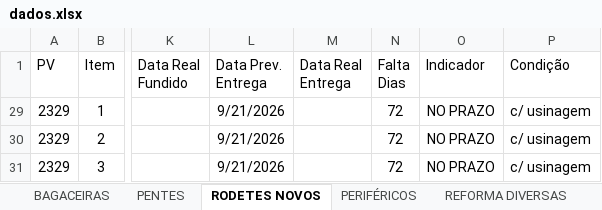
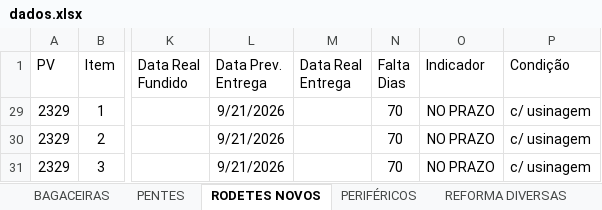
Before and after one commit to marcelodilena/carteira_prod, an Excel workbook: dados.xlsx, sheet RODETES NOVOS, drawn as a sheet; only a part is shown, gaps mark what is left out; values as stored, in another font and other column widths than the file's, no borders; table styles not drawn; the diff names each change by its address in the sheet, - before the commit and + after, or states it on an @@ line.

```diff
--- a/dados.xlsx (sheet RODETES NOVOS)
+++ b/dados.xlsx (sheet RODETES NOVOS)
-N29:N31 (Falta Dias): 72
+N29:N31 (Falta Dias): 70
```
Also changed, not shown: sheet PENTES, sheet PERIFÉRICOS, sheet REFORMA DIVERSAS, sheet CAMISAS, sheet BAGACEIRAS, hidden cells.
